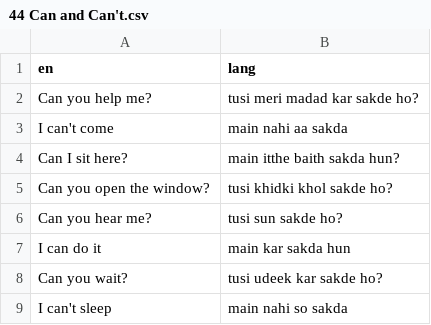
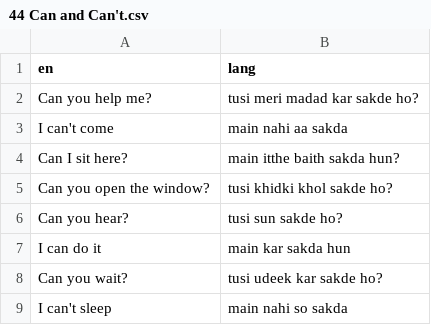
Before and after one commit to sachinchopra35/Quizlet-App, a CSV file: punjabi_vocab/44 Can and Can't.csv, drawn as a sheet.

```diff
--- a/punjabi_vocab/44 Can and Can't.csv
+++ b/punjabi_vocab/44 Can and Can't.csv
@@ -5,3 +5,3 @@ Can I sit here?,main itthe baith sakda hun?
 Can you open the window?,tusi khidki khol sakde ho?
-Can you hear me?,tusi sun sakde ho?
+Can you hear?,tusi sun sakde ho?
 I can do it,main kar sakda hun
```
Also changed, not shown: punjabi_vocab/45 Already and Not Yet.csv, punjabi_vocab/46 At the Door.csv, 7 other files.
